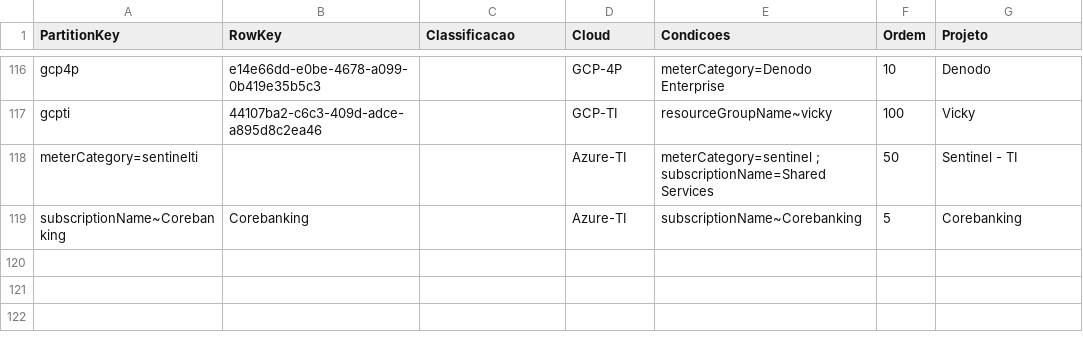
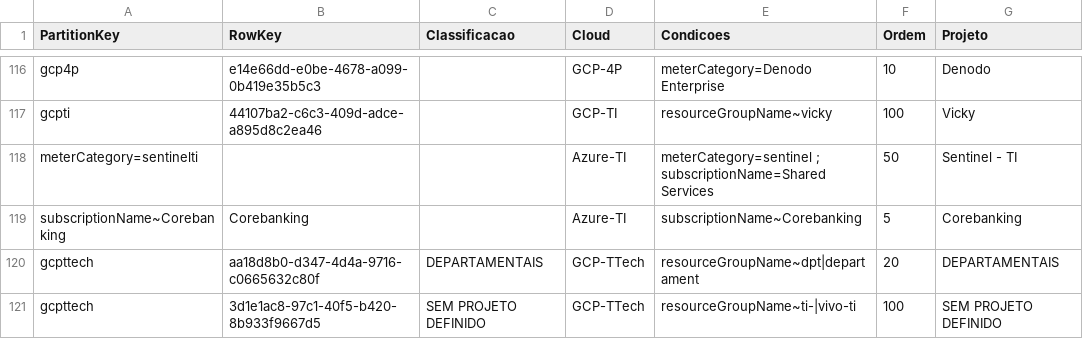
Before and after one commit to fbenatti/finbase, a CSV file: businessRules_download.csv, drawn as a sheet; only a part is shown, gaps mark what is left out.

```diff
--- a/businessRules_download.csv
+++ b/businessRules_download.csv
@@ -119 +119,3 @@ meterCategory=sentinelti;;;Azure-TI;"meterCategory=sentinel ; subscriptionName=S
 subscriptionName~Corebanking;Corebanking;;Azure-TI;subscriptionName~Corebanking;5;Corebanking
+gcpttech;aa18d8b0-d347-4d4a-9716-c0665632c80f;DEPARTAMENTAIS;GCP-TTech;resourceGroupName~dpt|departament;20;DEPARTAMENTAIS
+gcpttech;3d1e1ac8-97c1-40f5-b420-8b933f9667d5;SEM PROJETO DEFINIDO;GCP-TTech;resourceGroupName~ti-|vivo-ti;100;SEM PROJETO DEFINIDO
```
Also changed, not shown: projetos_download.csv, 23 other files.
